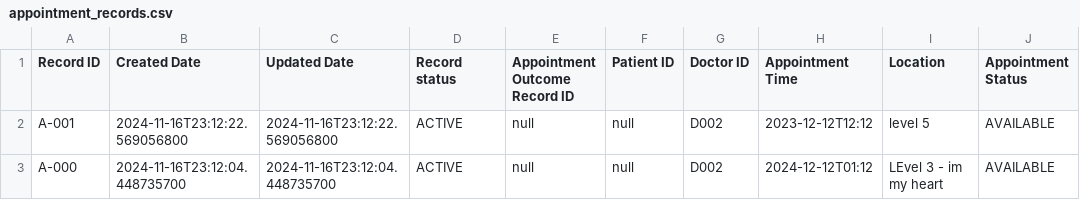
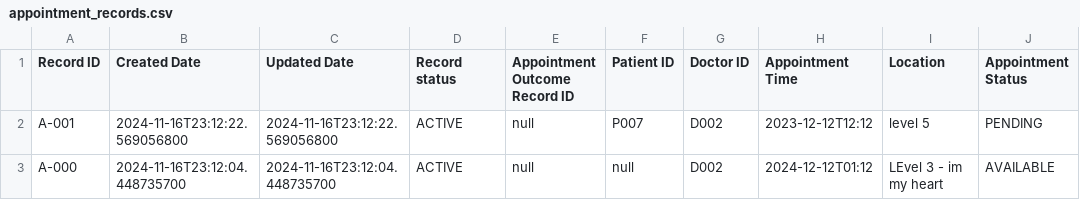
Before and after one commit to malcolmfong01/MalcolmsProject, a CSV file: src/repository/data/appointment_records.csv, drawn as a sheet.

```diff
--- a/src/repository/data/appointment_records.csv
+++ b/src/repository/data/appointment_records.csv
@@ -1,3 +1,3 @@
 Record ID,Created Date,Updated Date,Record status,Appointment Outcome Record ID, Patient ID,Doctor ID,Appointment Time, Location, Appointment Status
-A-001,2024-11-16T23:12:22.569056800,2024-11-16T23:12:22.569056800,ACTIVE,null,null,D002,2023-12-12T12:12,level 5 ,AVAILABLE
+A-001,2024-11-16T23:12:22.569056800,2024-11-16T23:12:22.569056800,ACTIVE,null,P007,D002,2023-12-12T12:12,level 5 ,PENDING
 A-000,2024-11-16T23:12:04.448735700,2024-11-16T23:12:04.448735700,ACTIVE,null,null,D002,2024-12-12T01:12,LEvel 3 - im my heart,AVAILABLE
```
Also changed, not shown: 12 other files.
